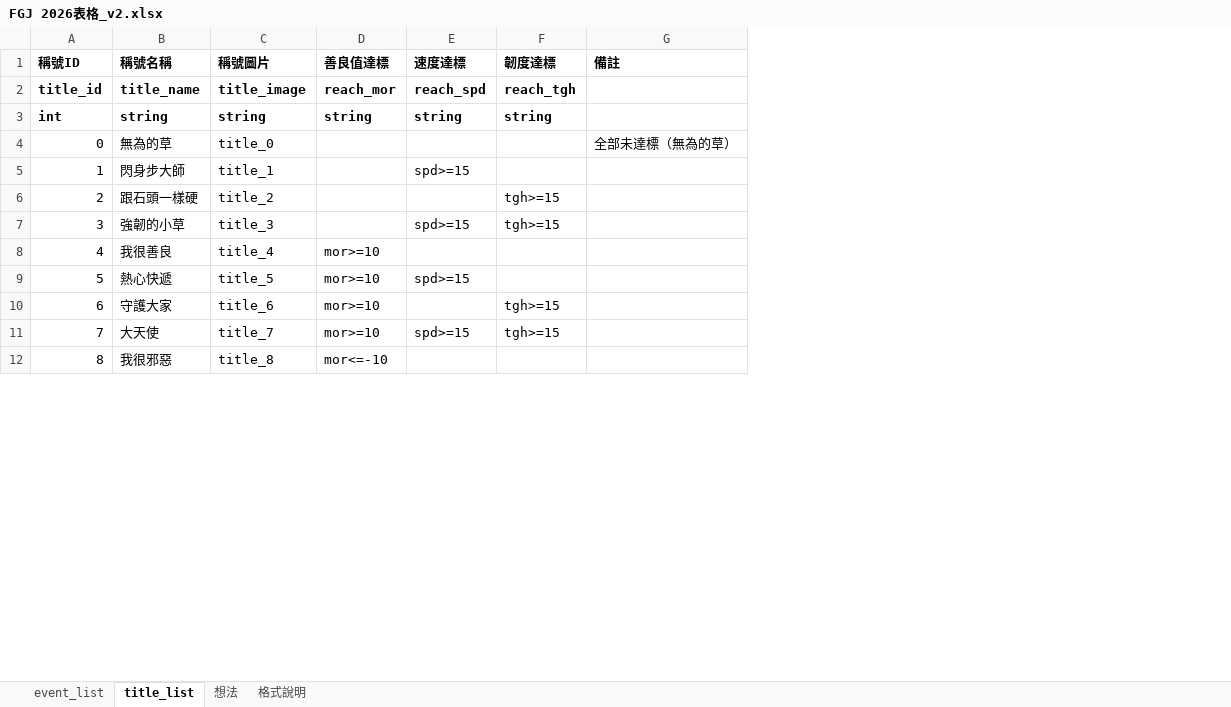
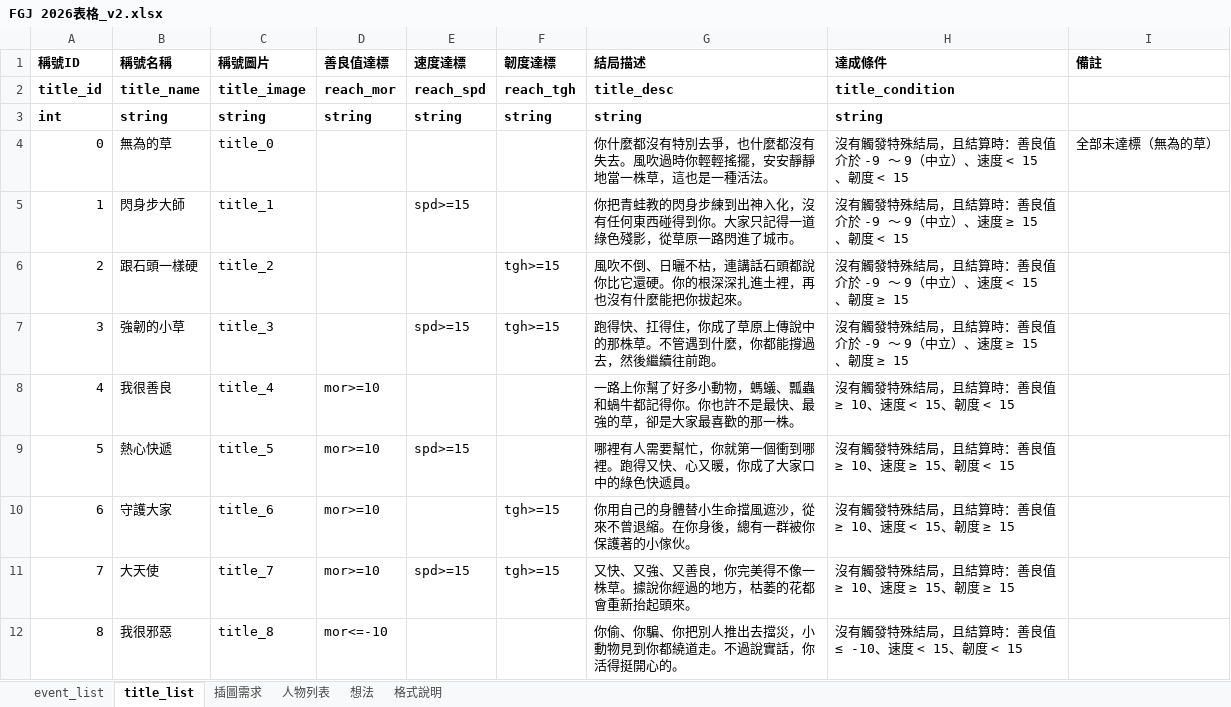
Before and after one commit to daleth90/FGJ2026, an Excel workbook: Doc/FGJ 2026表格_v2.xlsx, sheet title_list, drawn as a sheet; only a part is shown; values as stored, in another font and other column widths than the file's, no borders; the diff names each change by its address in the sheet, - before the commit and + after, or states it on an @@ line.

```diff
--- a/Doc/FGJ 2026表格_v2.xlsx (sheet title_list)
+++ b/Doc/FGJ 2026表格_v2.xlsx (sheet title_list)
+sheet tab: 插圖需求
+sheet tab: 人物列表
+column G (結局描述), rows 2-12: title_desc | string | 你什麼都沒有特別去爭，也什麼都沒有失去。風吹過時你輕輕搖擺，安安靜靜地當一株草，這也是一種活法。 | 你把青蛙教的閃身步練到出神入化，沒有任何東西碰得到你。大家只記得一道綠色殘影，從草原一路閃進了城市。 | 風吹不倒、日曬不枯，連講話石頭都說你比它還硬。你的根深深扎進土裡，再也沒有什麼能把你拔起來。 | 跑得快、扛得住，你成了草原上傳說中的那株草。不管遇到什麼，你都能撐過去，然後繼續往前跑。 | 一路上你幫了好多小動物，螞蟻、瓢蟲和蝸牛都記得你。你也許不是最快、最強的草，卻是大家最喜歡的那一株。 | 哪裡有人需要幫忙，你就第一個衝到哪裡。跑得又快、心又暖，你成了大家口中的綠色快遞員。 | 你用自己的身體替小生命擋風遮沙，從來不曾退縮。在你身後，總有一群被你保護著的小傢伙。 | 又快、又強、又善良，你完美得不像一株草。據說你經過的地方，枯萎的花都會重新抬起頭來。 | 你偷、你騙、你把別人推出去擋災，小動物見到你都繞道走。不過說實話，你活得挺開心的。
+column H (達成條件), rows 2-12: title_condition | string | 沒有觸發特殊結局，且結算時：善良值介於 -9 ～ 9（中立）、速度 < 15、韌度 < 15 | 沒有觸發特殊結局，且結算時：善良值介於 -9 ～ 9（中立）、速度 ≥ 15、韌度 < 15 | 沒有觸發特殊結局，且結算時：善良值介於 -9 ～ 9（中立）、速度 < 15、韌度 ≥ 15 | 沒有觸發特殊結局，且結算時：善良值介於 -9 ～ 9（中立）、速度 ≥ 15、韌度 ≥ 15 | 沒有觸發特殊結局，且結算時：善良值 ≥ 10、速度 < 15、韌度 < 15 | 沒有觸發特殊結局，且結算時：善良值 ≥ 10、速度 ≥ 15、韌度 < 15 | 沒有觸發特殊結局，且結算時：善良值 ≥ 10、速度 < 15、韌度 ≥ 15 | 沒有觸發特殊結局，且結算時：善良值 ≥ 10、速度 ≥ 15、韌度 ≥ 15 | 沒有觸發特殊結局，且結算時：善良值 ≤ -10、速度 < 15、韌度 < 15
```
Also changed, not shown: sheet event_list, sheet 格式說明.
